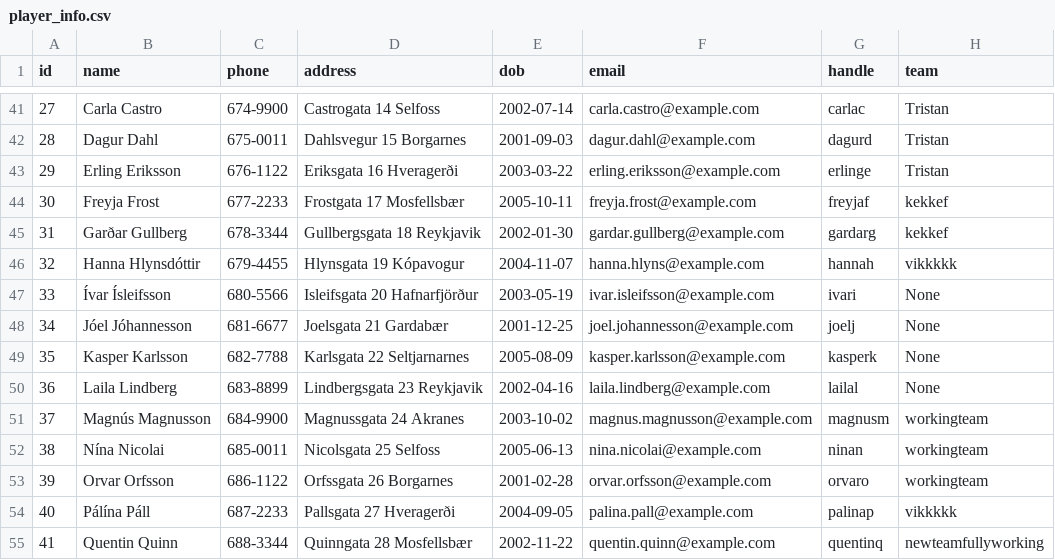
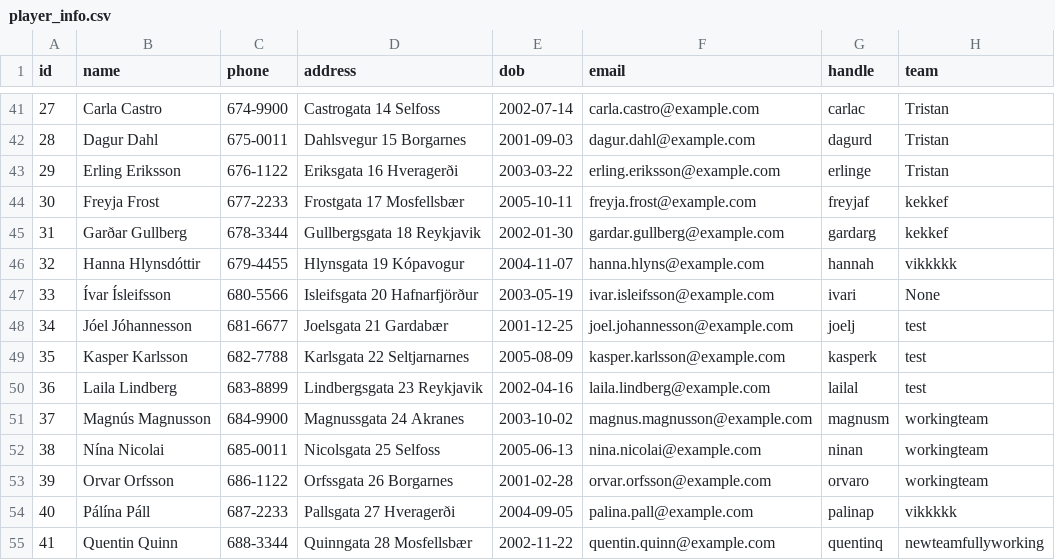
Before and after one commit to viktoryngvi/Verklegt_1, a CSV file: data/player_info.csv, drawn as a sheet; only a part is shown, gaps mark what is left out.

```diff
--- a/data/player_info.csv
+++ b/data/player_info.csv
@@ -47,5 +47,5 @@ id,name,phone,address,dob,email,handle,team
 33,Ívar Ísleifsson,680-5566,Isleifsgata 20 Hafnarfjörður,2003-05-19,ivar.isleifsson@example.com,ivari,None,
-34,Jóel Jóhannesson,681-6677,Joelsgata 21 Gardabær,2001-12-25,joel.johannesson@example.com,joelj,None,
-35,Kasper Karlsson,682-7788,Karlsgata 22 Seltjarnarnes,2005-08-09,kasper.karlsson@example.com,kasperk,None,
-36,Laila Lindberg,683-8899,Lindbergsgata 23 Reykjavik,2002-04-16,laila.lindberg@example.com,lailal,None,
+34,Jóel Jóhannesson,681-6677,Joelsgata 21 Gardabær,2001-12-25,joel.johannesson@example.com,joelj,test,
+35,Kasper Karlsson,682-7788,Karlsgata 22 Seltjarnarnes,2005-08-09,kasper.karlsson@example.com,kasperk,test,
+36,Laila Lindberg,683-8899,Lindbergsgata 23 Reykjavik,2002-04-16,laila.lindberg@example.com,lailal,test,
 37,Magnús Magnusson,684-9900,Magnussgata 24 Akranes,2003-10-02,magnus.magnusson@example.com,magnusm,workingteam,
```
Also changed, not shown: data/teams.csv, 4 other files.
